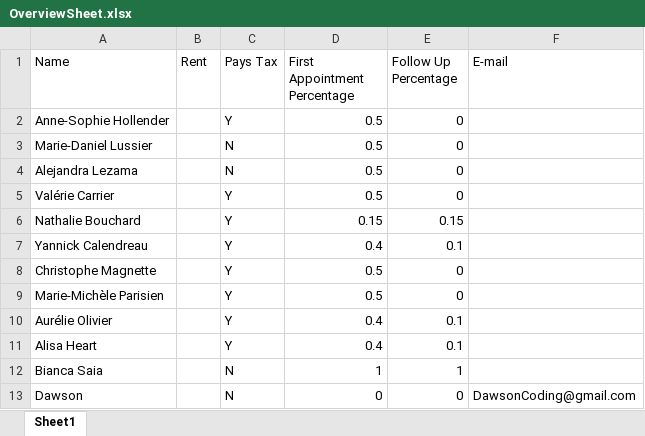
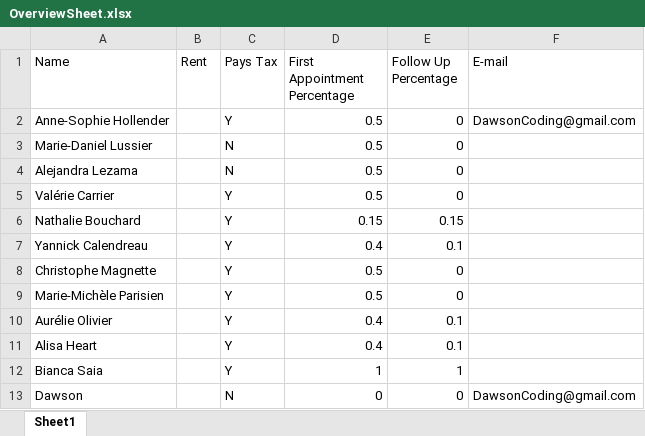
Before and after one commit to Dawson557/Automatic_PDF_Invoicing, an Excel workbook: OverviewSheet.xlsx, sheet Sheet1, drawn as a sheet; values as stored, in another font and other column widths than the file's, no borders; the diff names each change by its address in the sheet, - before the commit and + after, or states it on an @@ line.

```diff
--- a/OverviewSheet.xlsx (sheet Sheet1)
+++ b/OverviewSheet.xlsx (sheet Sheet1)
-F2 (E-mail): (empty)
+F2 (E-mail): DawsonCoding@gmail.com
-C12 (Pays Tax): N
+C12 (Pays Tax): Y
```
Also changed, not shown: 4 other files.
